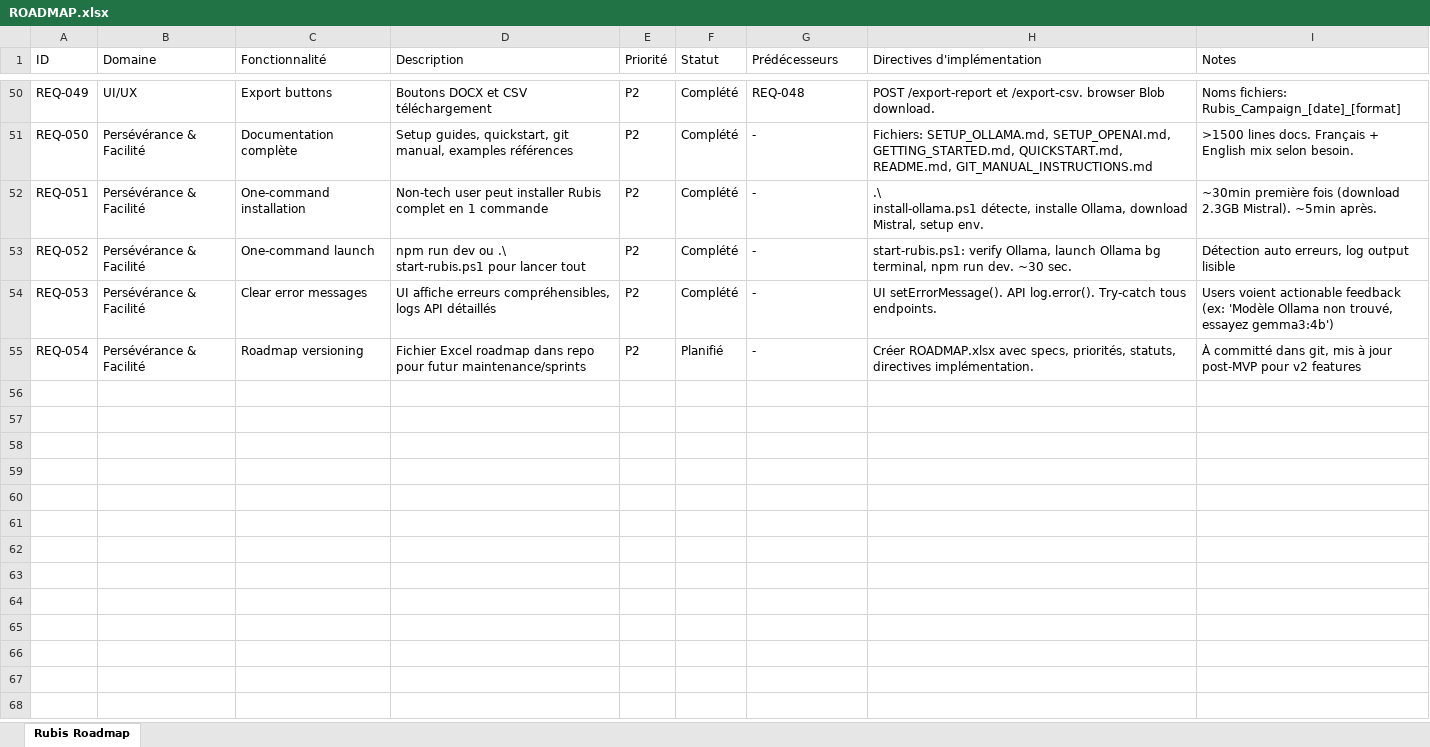
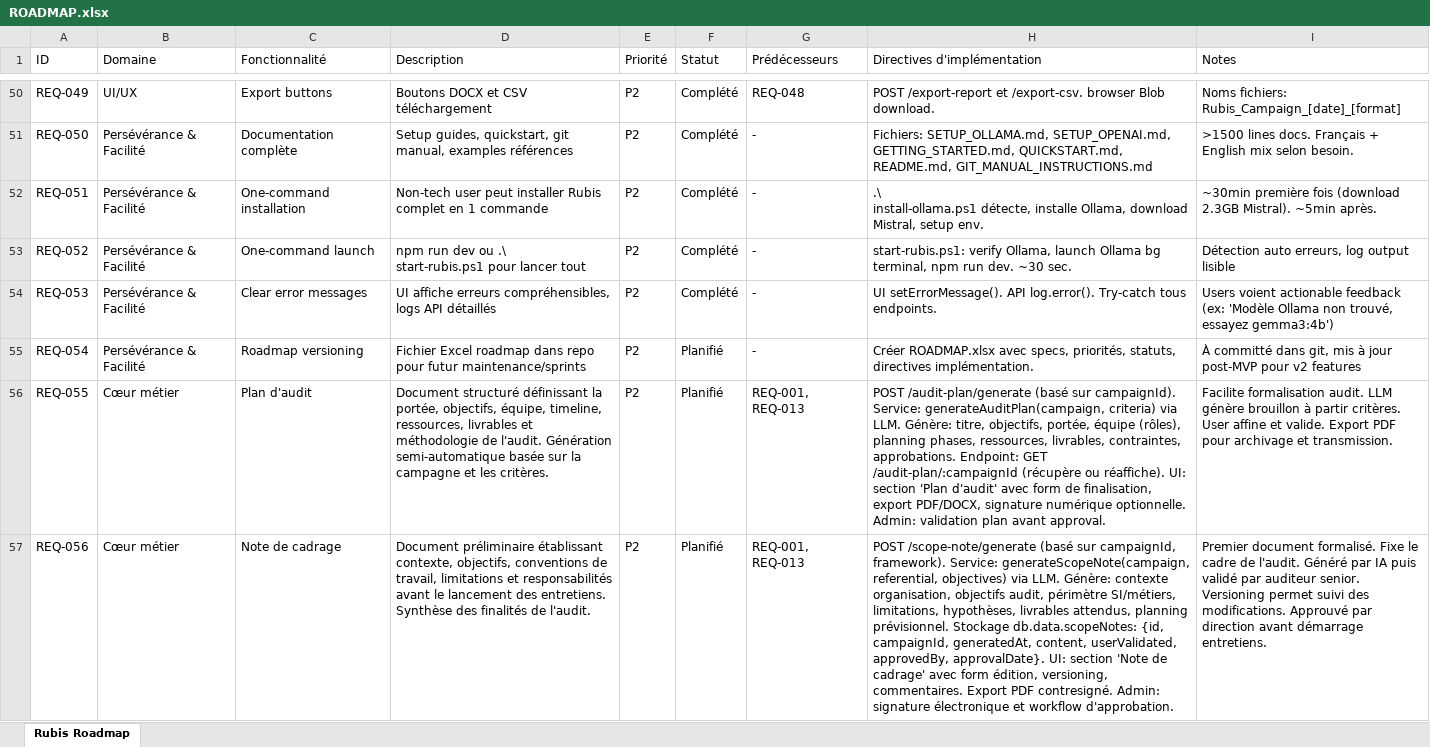
Before and after one commit to emi5650/Rubis, an Excel workbook: ROADMAP.xlsx, sheet Rubis Roadmap, drawn as a sheet; only a part is shown, gaps mark what is left out; values as stored, in another font and other column widths than the file's, no borders; the diff covers the shown part only; the diff names each change by its address in the sheet, - before the commit and + after, or states it on an @@ line.

Commit message:
Initial commit: Rubis offline-first audit tool
Features:
- Dual AI strategy (OpenAI + Ollama local)
- Automated setup scripts (install-ollama.ps1, start-rubis.ps1)
- 100% offline operation after initial setup
- Complete audit workflow (5 phases + sprint 1)
- Dashboard with KPIs and conformity matrix
- Export capabilities (CSV, DOCX, Markdown)
- Audit logging and tracking
- Question generation from referential (PDF/Excel)

Tech Stack:
- API: Node.js + Fastify + lowdb
- Frontend: React + Vite + TypeScript
- Local persistence: JSON database
- AI: OpenAI API or local Ollama (Mistral 7B Q4)

Documentation:
- GETTING_STARTED.md - Quick start guide
- SETUP_OLLAMA.md - Local AI setup
- SETUP_OPENAI.md - Cloud AI setup
- README.md - Architecture overview

```diff
--- a/ROADMAP.xlsx (sheet Rubis Roadmap)
+++ b/ROADMAP.xlsx (sheet Rubis Roadmap)
+row 56: REQ-055 | Cœur métier | Plan d'audit | Document structuré définissant la portée, objectifs, équipe, timeline, ressources, livrables et méthodologie de l'audit. Génération semi-automatique basée sur la campagne et les critères. | P2 | Planifié | REQ-001, REQ-013 | POST /audit-plan/generate (basé sur campaignId). Service: generateAuditPlan(campaign, criteria) via LLM. Génère: titre, objectifs, portée, équipe (rôles), planning phases, ressources, livrables, contraintes, approbations. Endpoint: GET /audit-plan/:campaignId (récupère ou réaffiche). UI: section 'Plan d'audit' avec form de finalisation, export PDF/DOCX, signature numérique optionnelle. Admin: validation plan avant approval. | Facilite formalisation audit. LLM génère brouillon à partir critères. User affine et valide. Export PDF pour archivage et transmission.
+row 57: REQ-056 | Cœur métier | Note de cadrage | Document préliminaire établissant contexte, objectifs, conventions de travail, limitations et responsabilités avant le lancement des entretiens. Synthèse des finalités de l'audit. | P2 | Planifié | REQ-001, REQ-013 | POST /scope-note/generate (basé sur campaignId, framework). Service: generateScopeNote(campaign, referential, objectives) via LLM. Génère: contexte organisation, objectifs audit, périmètre SI/métiers, limitations, hypothèses, livrables attendus, planning prévisionnel. Stockage db.data.scopeNotes: {id, campaignId, generatedAt, content, userValidated, approvedBy, approvalDate}. UI: section 'Note de cadrage' avec form édition, versioning, commentaires. Export PDF contresigné. Admin: signature électronique et workflow d'approbation. | Premier document formalisé. Fixe le cadre de l'audit. Généré par IA puis validé par auditeur senior. Versioning permet suivi des modifications. Approuvé par direction avant démarrage entretiens.
```
Also changed, not shown: 1 added row elsewhere in this sheet, 3 other files.
